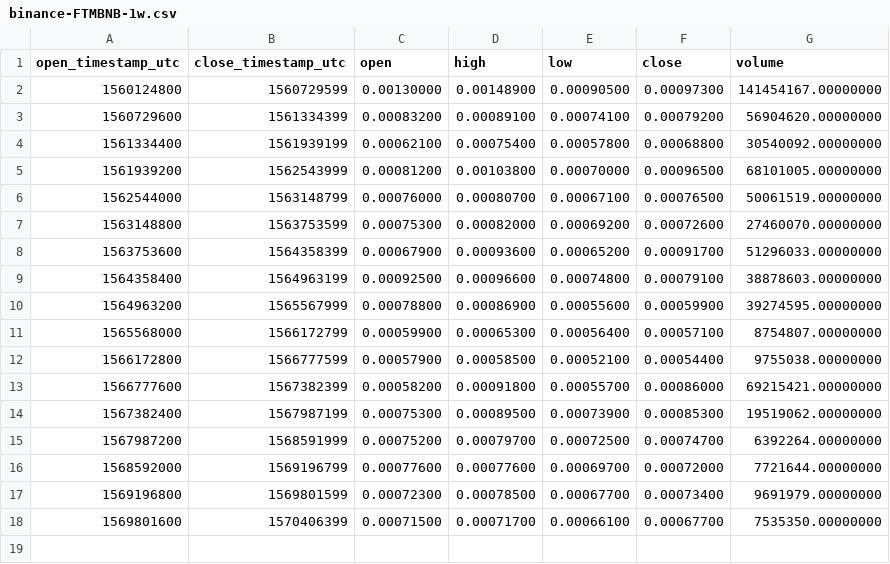
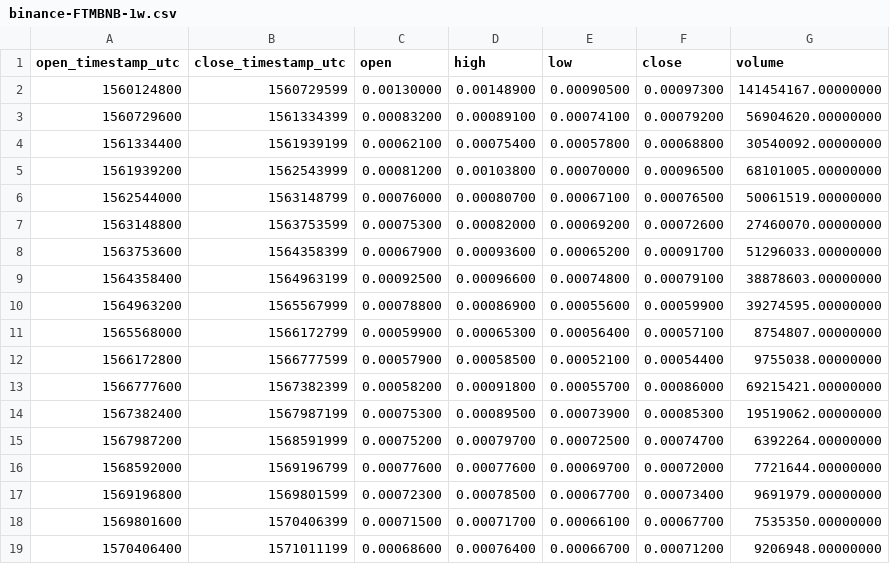
Before and after one commit to cryptobigbro/binance-FTMBNB, a CSV file: binance-FTMBNB-1w.csv, drawn as a sheet.

```diff
--- a/binance-FTMBNB-1w.csv
+++ b/binance-FTMBNB-1w.csv
@@ -18 +18,2 @@ open_timestamp_utc,close_timestamp_utc,open,high,low,close,volume
 1569801600,1570406399,0.00071500,0.00071700,0.00066100,0.00067700,7535350.00000000
+1570406400,1571011199,0.00068600,0.00076400,0.00066700,0.00071200,9206948.00000000
```
Also changed, not shown: binance-FTMBNB-1d.csv, binance-FTMBNB-1h.csv.
